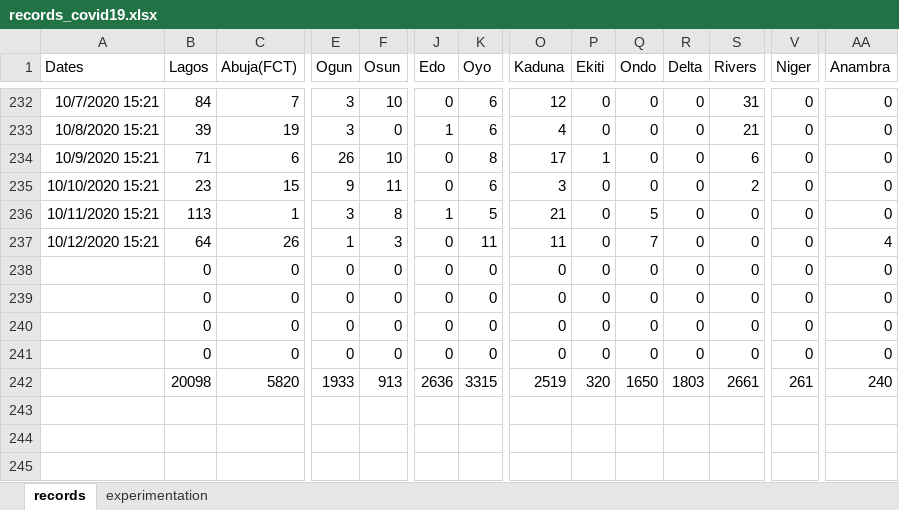
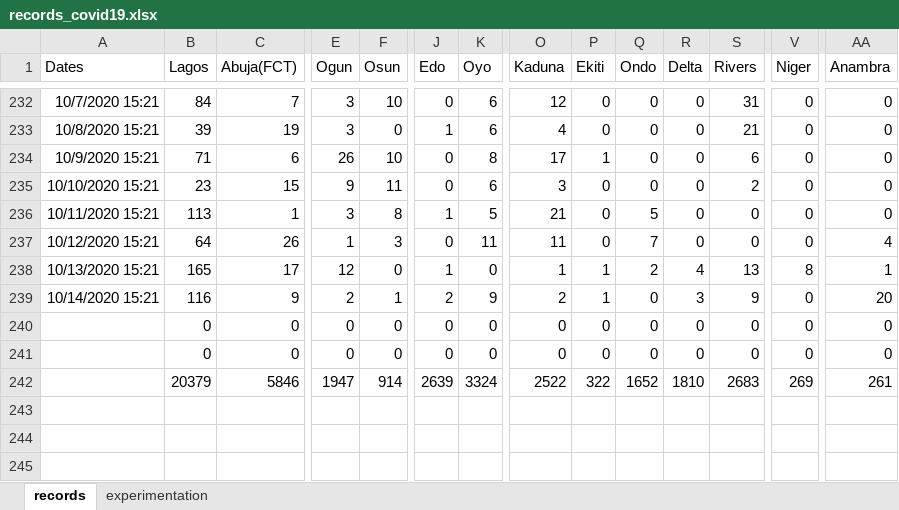
Before and after one commit to ajakaiye33/covid19Naija, an Excel workbook: covid19Naija/data/records_covid19.xlsx, sheet records, drawn as a sheet; only a part is shown, gaps mark what is left out; values as stored, in another font and other column widths than the file's, no borders; removed rows and columns are numbered as before the commit, all else as after; rows hold the shown columns only; the diff covers the shown part only; the diff names each change by its address in the sheet, - before the commit and + after, or states it on an @@ line.

Commit message:
data update :repeat:

```diff
--- a/covid19Naija/data/records_covid19.xlsx (sheet records)
+++ b/covid19Naija/data/records_covid19.xlsx (sheet records)
+row 238: 10/13/2020 15:21 | 165 | 17 | 12 | 0 | 1 | 0 | 1 | 1 | 2 | 4 | 13 | 8 | 1
+row 239: 10/14/2020 15:21 | 116 | 9 | 2 | 1 | 2 | 9 | 2 | 1 | 0 | 3 | 9 | 0 | 20
-row 240:  | 0 | 0 | 0 | 0 | 0 | 0 | 0 | 0 | 0 | 0 | 0 | 0 | 0
-row 241:  | 0 | 0 | 0 | 0 | 0 | 0 | 0 | 0 | 0 | 0 | 0 | 0 | 0
-B242 (Lagos): 20098
+B242 (Lagos): 20379
-C242 (Abuja(FCT)): 5820
+C242 (Abuja(FCT)): 5846
-E242 (Ogun): 1933
+E242 (Ogun): 1947
-F242 (Osun): 913
+F242 (Osun): 914
-J242 (Edo): 2636
+J242 (Edo): 2639
-K242 (Oyo): 3315
+K242 (Oyo): 3324
-O242 (Kaduna): 2519
+O242 (Kaduna): 2522
-P242 (Ekiti): 320
+P242 (Ekiti): 322
-Q242 (Ondo): 1650
+Q242 (Ondo): 1652
-R242 (Delta): 1803
+R242 (Delta): 1810
-S242 (Rivers): 2661
+S242 (Rivers): 2683
-V242 (Niger): 261
+V242 (Niger): 269
-AA242 (Anambra): 240
+AA242 (Anambra): 261
```
Also changed, not shown: 5 edited cells elsewhere in this sheet.
